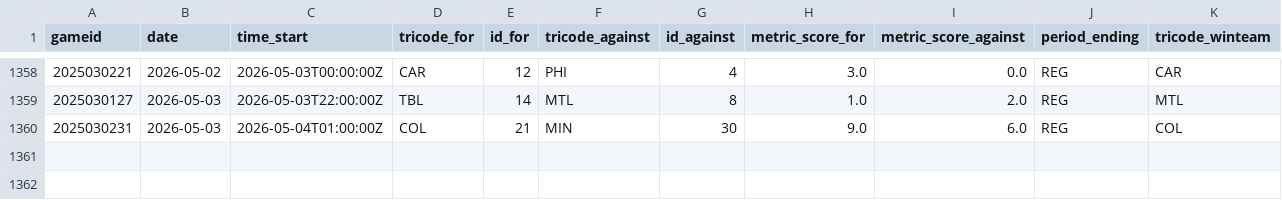
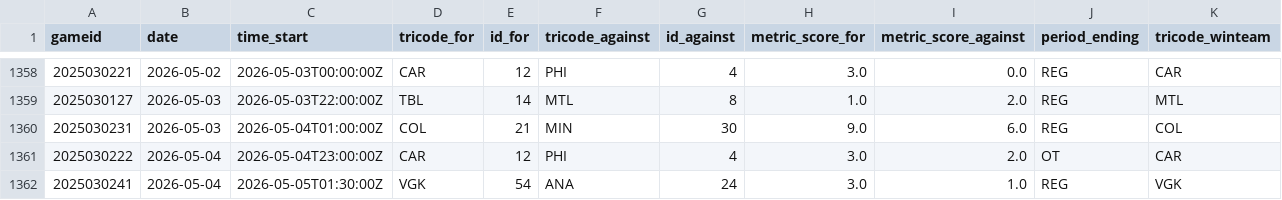
Before and after one commit to justinjjlee/NHL-Analytics, a CSV file: latest/box/2025_box.csv, drawn as a sheet; only a part is shown, gaps mark what is left out.

```diff
--- a/latest/box/2025_box.csv
+++ b/latest/box/2025_box.csv
@@ -1360 +1360,3 @@ gameid,date,time_start,tricode_for,id_for,tricode_against,id_against,metric_scor
 2025030231,2026-05-03,2026-05-04T01:00:00Z,COL,21,MIN,30,9.0,6.0,REG,COL
+2025030222,2026-05-04,2026-05-04T23:00:00Z,CAR,12,PHI,4,3.0,2.0,OT,CAR
+2025030241,2026-05-04,2026-05-05T01:30:00Z,VGK,54,ANA,24,3.0,1.0,REG,VGK
```
Also changed, not shown: latest/box/2025_box_gameStats.csv, latest/box/2025_box_player.csv, 6 other files.
